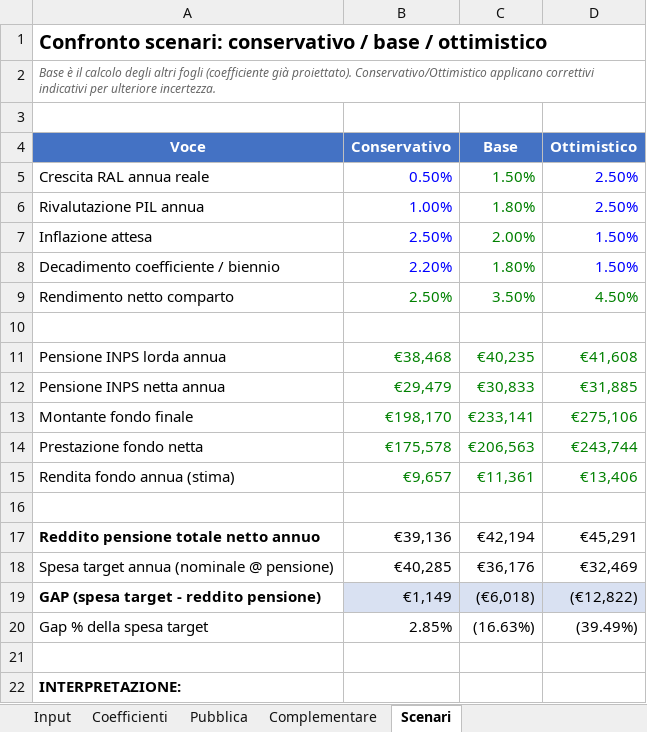
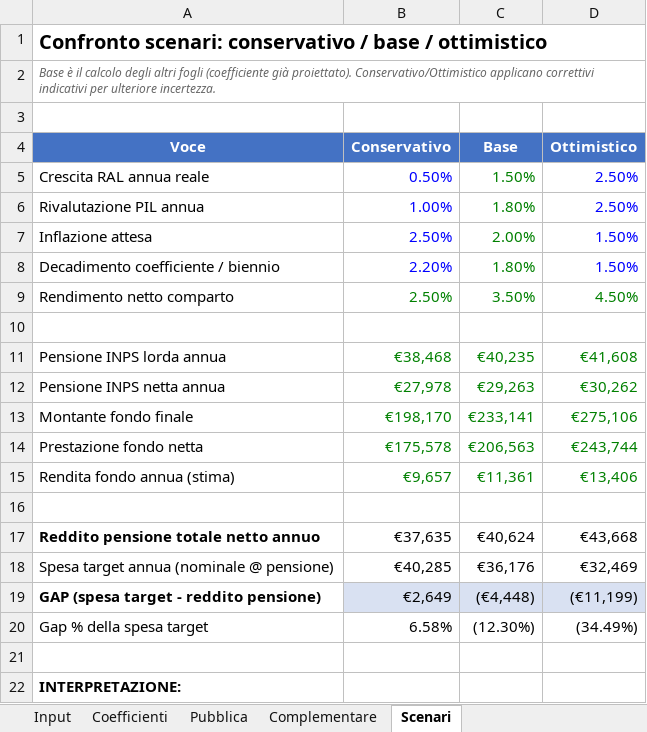
Before and after one commit to eugeniorende/wealth-management-it, an Excel workbook: skills/it-pianificazione/assets/proiezione-pensione.xlsx, sheet Scenari, drawn as a sheet; only a part is shown; values as stored, in another font and other column widths than the file's, no borders; the diff names each change by its address in the sheet, - before the commit and + after, or states it on an @@ line.

```diff
--- a/skills/it-pianificazione/assets/proiezione-pensione.xlsx (sheet Scenari)
+++ b/skills/it-pianificazione/assets/proiezione-pensione.xlsx (sheet Scenari)
-B12 (Conservativo): €29,479
+B12 (Conservativo): €27,978
-C12 (Base): €30,833
+C12 (Base): €29,263
-D12 (Ottimistico): €31,885
+D12 (Ottimistico): €30,262
-B17 (Conservativo): €39,136
+B17 (Conservativo): €37,635
-C17 (Base): €42,194
+C17 (Base): €40,624
-D17 (Ottimistico): €45,291
+D17 (Ottimistico): €43,668
-B19 (Conservativo): €1,149
+B19 (Conservativo): €2,649
-C19 (Base): (€6,018)
+C19 (Base): (€4,448)
-D19 (Ottimistico): (€12,822)
+D19 (Ottimistico): (€11,199)
-B20 (Conservativo): 2.85%
+B20 (Conservativo): 6.58%
-C20 (Base): (16.63%)
+C20 (Base): (12.30%)
-D20 (Ottimistico): (39.49%)
+D20 (Ottimistico): (34.49%)
```
Also changed, not shown: sheet Pubblica, 5 other files.
